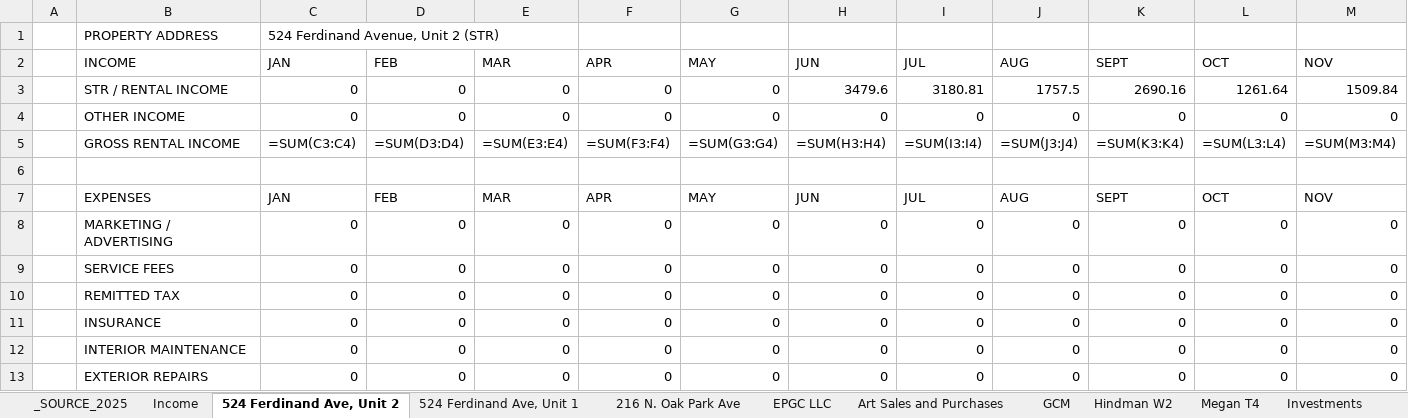
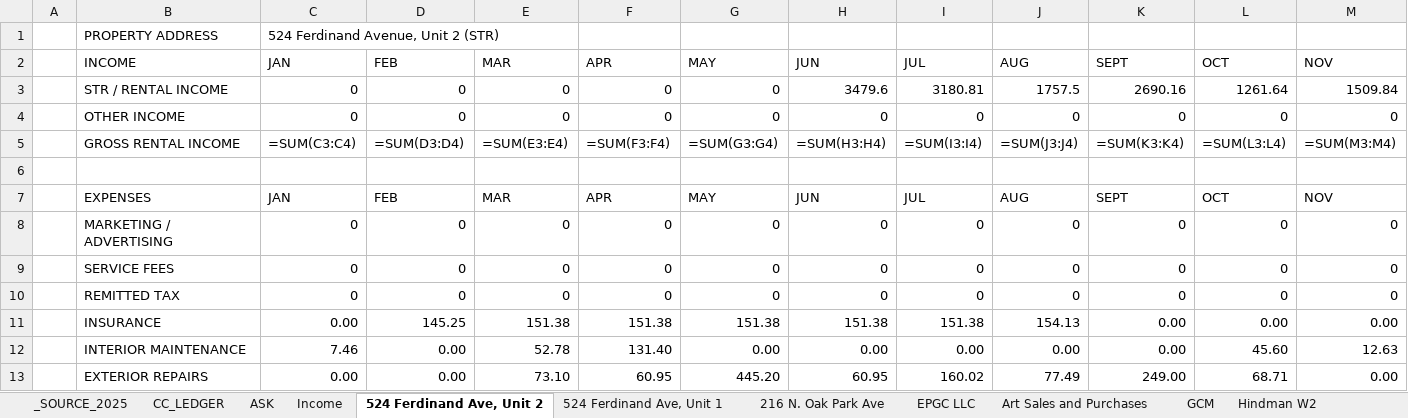
Before and after one commit to ColeyFineArts/flashcards, an Excel workbook: .cursor/scratch/Personal_Income_2025_Tax_Turbo.xlsx, sheet 524 Ferdinand Ave, Unit 2, drawn as a sheet; only a part is shown; values as stored, in another font and other column widths than the file's, no cell formats; formulas without a stored value are shown as written; the diff covers the shown part only; the diff names each change by its address in the sheet, - before the commit and + after, or states it on an @@ line.

```diff
--- a/.cursor/scratch/Personal_Income_2025_Tax_Turbo.xlsx (sheet 524 Ferdinand Ave, Unit 2)
+++ b/.cursor/scratch/Personal_Income_2025_Tax_Turbo.xlsx (sheet 524 Ferdinand Ave, Unit 2)
+sheet tab: CC_LEDGER
+sheet tab: ASK
-C11 (JAN): 0
+C11 (JAN): 0.00
-D11 (FEB): 0
+D11 (FEB): 145.25
-E11 (MAR): 0
+E11 (MAR): 151.38
-F11 (APR): 0
+F11 (APR): 151.38
-G11 (MAY): 0
+G11 (MAY): 151.38
-H11 (JUN): 0
+H11 (JUN): 151.38
-I11 (JUL): 0
+I11 (JUL): 151.38
-J11 (AUG): 0
+J11 (AUG): 154.13
-K11:K12 (SEPT): 0
+K11:K12 (SEPT): 0.00
-L11 (OCT): 0
+L11 (OCT): 0.00
-M11 (NOV): 0
+M11 (NOV): 0.00
-C12 (JAN): 0
+C12 (JAN): 7.46
-D12:D13 (FEB): 0
+D12:D13 (FEB): 0.00
-E12 (MAR): 0
+E12 (MAR): 52.78
-F12 (APR): 0
+F12 (APR): 131.40
-G12 (MAY): 0
+G12 (MAY): 0.00
-H12 (JUN): 0
+H12 (JUN): 0.00
-I12 (JUL): 0
+I12 (JUL): 0.00
-J12 (AUG): 0
+J12 (AUG): 0.00
-L12 (OCT): 0
+L12 (OCT): 45.60
-M12 (NOV): 0
+M12 (NOV): 12.63
-C13 (JAN): 0
+C13 (JAN): 0.00
-E13 (MAR): 0
+E13 (MAR): 73.10
-F13 (APR): 0
+F13 (APR): 60.95
-G13 (MAY): 0
+G13 (MAY): 445.20
-H13 (JUN): 0
+H13 (JUN): 60.95
-I13 (JUL): 0
+I13 (JUL): 160.02
-J13 (AUG): 0
+J13 (AUG): 77.49
-K13 (SEPT): 0
+K13 (SEPT): 249.00
-L13 (OCT): 0
+L13 (OCT): 68.71
-M13 (NOV): 0
+M13 (NOV): 0.00
```
Also changed, not shown: 76 edited cells elsewhere in this sheet, sheet EPGC LLC, sheet 524 Ferdinand Ave, Unit 1, sheet Childcare 2441, sheet Art Sales and Purchases, sheet _SOURCE_2025, cell formats, .cursor/scratch/tax_turbo_deliverable/Personal_Income_2025_Tax_Turbo.xlsx, 20 other files.
